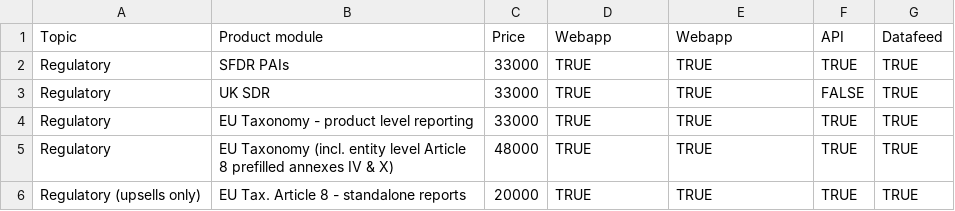
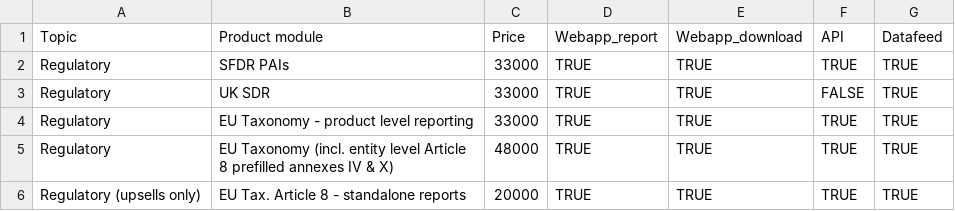
Before and after one commit to bkrusche/pricing, a CSV file: modules.csv, drawn as a sheet; only a part is shown.

Commit message:
Update modules.csv

```diff
--- a/modules.csv
+++ b/modules.csv
@@ -1,2 +1,2 @@
-Topic, Product module,Price,Webapp, Webapp, API,Datafeed
+Topic, Product module,Price,Webapp_report, Webapp_download, API,Datafeed
 Regulatory, SFDR PAIs,33000,TRUE, TRUE, TRUE,TRUE
```
